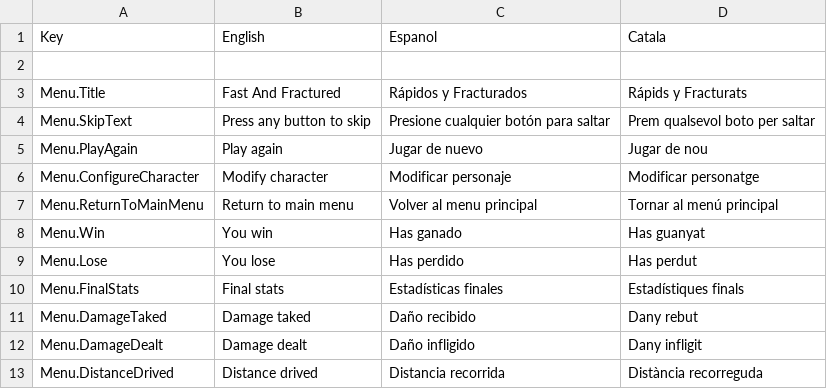
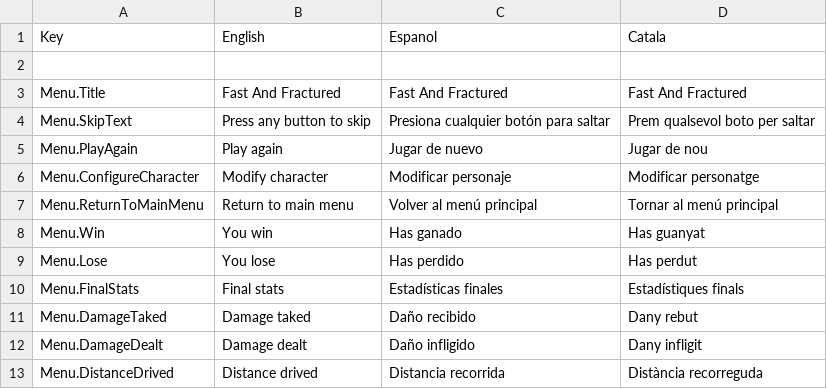
Before and after one commit to CEVR-ICALES/Fast-And-Fractured, a CSV file: Fast-and-fractured/Assets/SimpleLocalization/Resources/Localization/Menu.csv, drawn as a sheet.

```diff
--- a/Fast-and-fractured/Assets/SimpleLocalization/Resources/Localization/Menu.csv
+++ b/Fast-and-fractured/Assets/SimpleLocalization/Resources/Localization/Menu.csv
@@ -2,7 +2,7 @@ Key,English,Espanol,Catala
 ,,,
-Menu.Title,Fast And Fractured,Rápidos y Fracturados,Rápids y Fracturats
-Menu.SkipText,Press any button to skip,Presione cualquier botón para saltar,Prem qualsevol boto per saltar
+Menu.Title,Fast And Fractured,Fast And Fractured,Fast And Fractured
+Menu.SkipText,Press any button to skip,Presiona cualquier botón para saltar,Prem qualsevol boto per saltar
 Menu.PlayAgain,Play again,Jugar de nuevo,Jugar de nou
 Menu.ConfigureCharacter,Modify character,Modificar personaje,Modificar personatge
-Menu.ReturnToMainMenu,Return to main menu,Volver al menu principal,Tornar al menú principal
+Menu.ReturnToMainMenu,Return to main menu,Volver al menú principal,Tornar al menú principal
 Menu.Win,You win,Has ganado,Has guanyat
```
Also changed, not shown: 16 other files.
